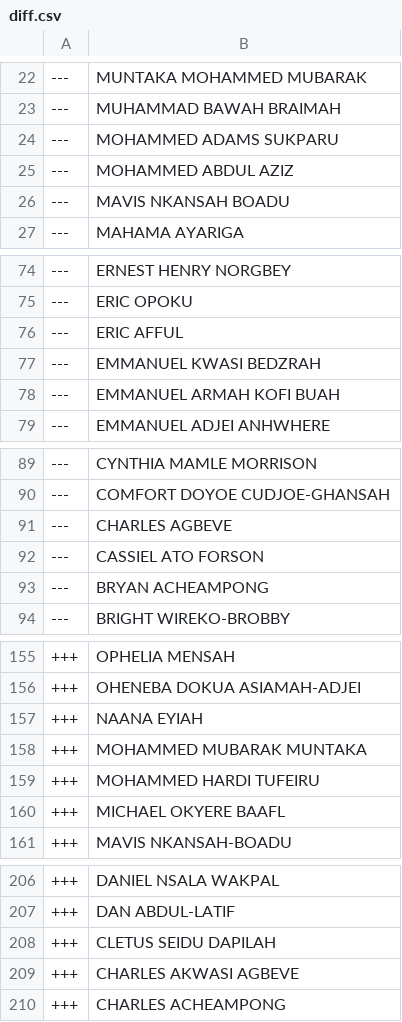
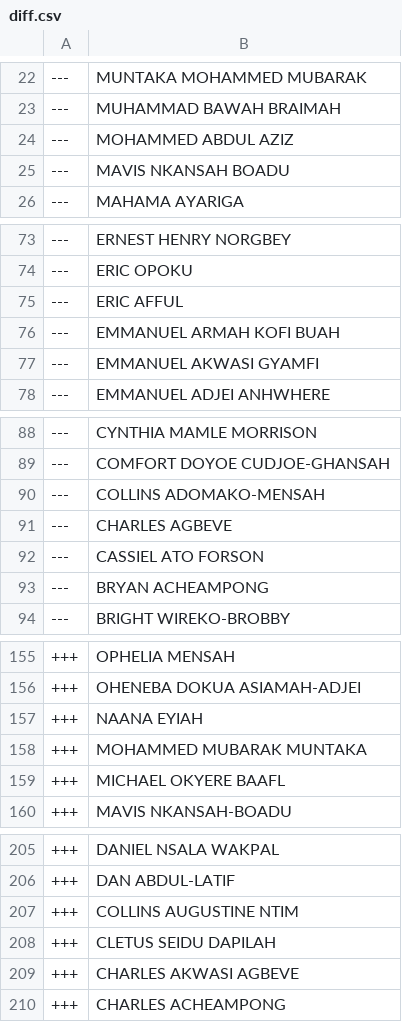
Before and after one commit to every-politician-scrapers/ghana-parliament, a CSV file: data/diff.csv, drawn as a sheet; only a part is shown, gaps mark what is left out; the diff covers the shown part only.

```diff
--- a/data/diff.csv
+++ b/data/diff.csv
@@ -23,3 +23,2 @@
 ---,MUHAMMAD BAWAH BRAIMAH
----,MOHAMMED ADAMS SUKPARU
 ---,MOHAMMED ABDUL AZIZ
@@ -76,4 +75,4 @@
 ---,ERIC AFFUL
----,EMMANUEL KWASI BEDZRAH
 ---,EMMANUEL ARMAH KOFI BUAH
+---,EMMANUEL AKWASI GYAMFI
 ---,EMMANUEL ADJEI ANHWHERE
@@ -90,2 +89,3 @@
 ---,COMFORT DOYOE CUDJOE-GHANSAH
+---,COLLINS ADOMAKO-MENSAH
 ---,CHARLES AGBEVE
@@ -158,3 +158,2 @@
 +++,MOHAMMED MUBARAK MUNTAKA
-+++,MOHAMMED HARDI TUFEIRU
 +++,MICHAEL OKYERE BAAFL
@@ -207,2 +206,3 @@
 +++,DAN ABDUL-LATIF
++++,COLLINS AUGUSTINE NTIM
 +++,CLETUS SEIDU DAPILAH
```
Also changed, not shown: 1 edited cell elsewhere in this file, data/official.csv.
